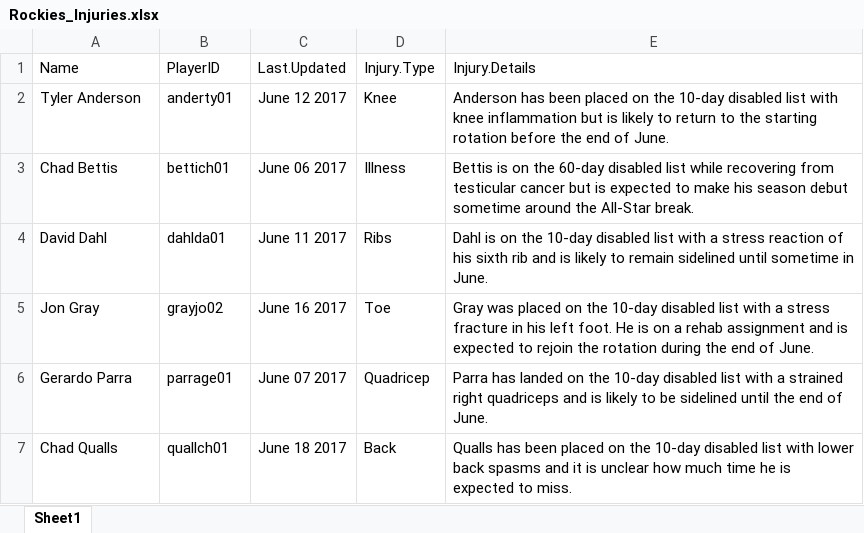
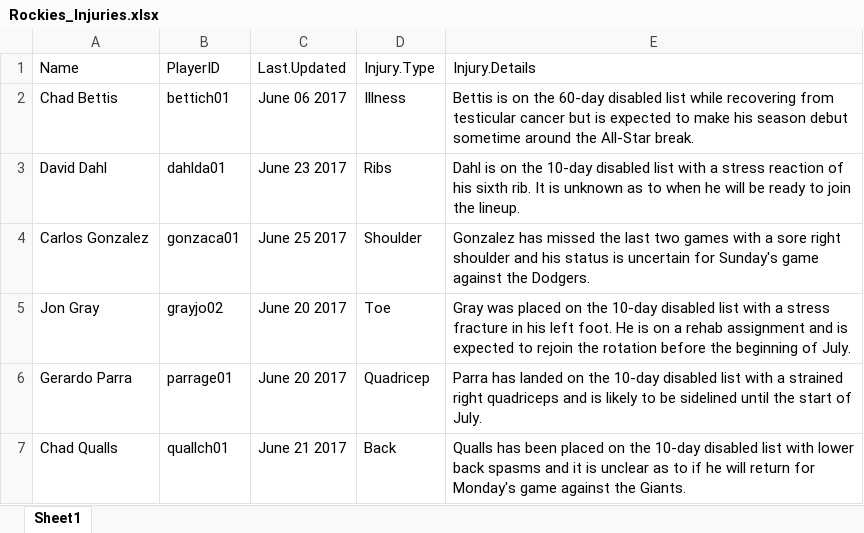
Before and after one commit to jdreed1954/Rockies, an Excel workbook: data/Rockies_Injuries.xlsx, sheet Sheet1, drawn as a sheet; values as stored, in another font and other column widths than the file's, no borders; removed rows and columns are numbered as before the commit, all else as after; ↵ is a line break in a cell; the diff names each change by its address in the sheet, - before the commit and + after, or states it on an @@ line.

```diff
--- a/data/Rockies_Injuries.xlsx (sheet Sheet1)
+++ b/data/Rockies_Injuries.xlsx (sheet Sheet1)
-row 2: Tyler Anderson | anderty01 | June 12 2017 | Knee | Anderson has been placed on the 10-day disabled list with knee inflammation but is likely to return to the starting rotation before the end of June.
-C3 (Last.Updated): June 11 2017
+C3 (Last.Updated): June 23 2017
-E3 (Injury.Details): …his sixth rib and is likely to remain sidelined until sometime in June.
+E3 (Injury.Details): …his sixth rib. It is unknown as to when he will be ready to join the lineup.
+row 4: Carlos Gonzalez | gonzaca01 | June 25 2017 | Shoulder | Gonzalez has missed the last two games with a sore right shoulder and his status is uncertain for Sunday's game against the Dodgers.
-C5 (Last.Updated): June 16 2017
+C5 (Last.Updated): June 20 2017
-E5 (Injury.Details): …the rotation during the end of June.
+E5 (Injury.Details): …the rotation before the beginning of July.
-C6 (Last.Updated): June 07 2017
+C6 (Last.Updated): June 20 2017
-E6 (Injury.Details): …until the end of June.
+E6 (Injury.Details): …until the start of July.
-C7 (Last.Updated): June 18 2017
+C7 (Last.Updated): June 21 2017
-E7 (Injury.Details): …is unclear how much time he is ↵ expected to miss.
+E7 (Injury.Details): …is unclear as to if he will return for Monday's game against the Giants.
```
Also changed, not shown: 9 other files.
